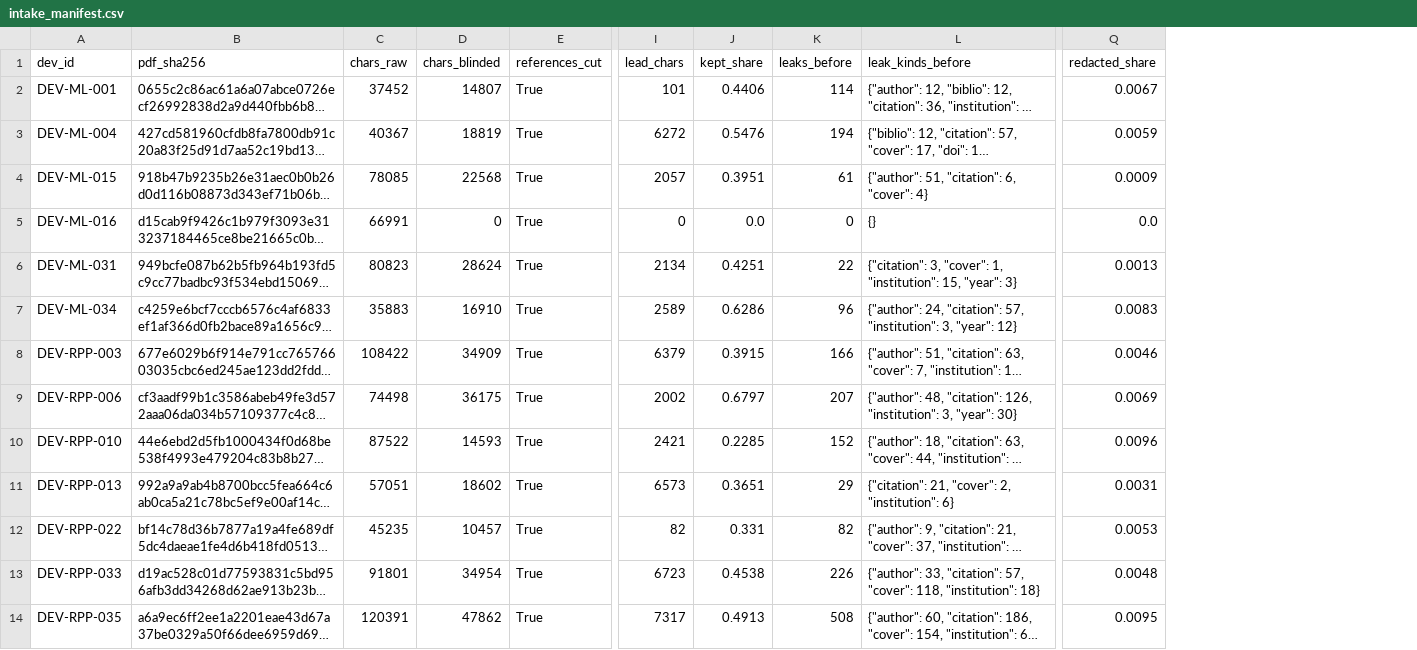
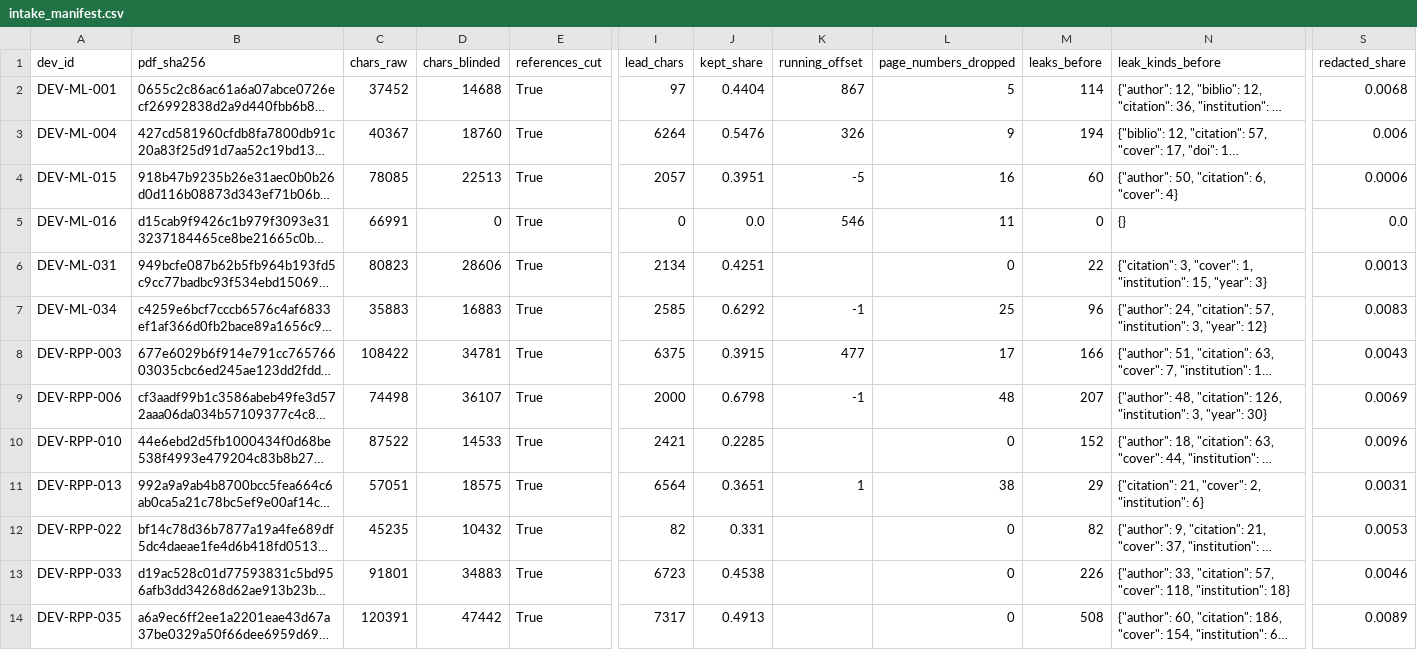
Before and after one commit to ahb-sjsu/philosophy-engineering, a CSV file: campaigns/K2/devset/intake_manifest.csv, drawn as a sheet; only a part is shown, gaps mark what is left out; long unchanged cells end in …; addresses are those after the commit; the diff covers the shown part only; the diff names each change by its address in the sheet, - before the commit and + after, or states it on an @@ line.

```diff
--- a/campaigns/K2/devset/intake_manifest.csv
+++ b/campaigns/K2/devset/intake_manifest.csv
+column K (running_offset), rows 2-11: 867 | 326 | -5 | 546 |  | -1 | 477 | -1 |  | 1
+column L (page_numbers_dropped), rows 2-14: 5 | 9 | 16 | 11 | 0 | 25 | 17 | 48 | 0 | 38 | 0 | 0 | 0
-D2 (chars_blinded): 14807
+D2 (chars_blinded): 14688
-I2 (lead_chars): 101
+I2 (lead_chars): 97
-J2 (kept_share): 0.4406
+J2 (kept_share): 0.4404
-S2 (redacted_share): 0.0067
+S2 (redacted_share): 0.0068
-D3 (chars_blinded): 18819
+D3 (chars_blinded): 18760
-I3 (lead_chars): 6272
+I3 (lead_chars): 6264
-S3 (redacted_share): 0.0059
+S3 (redacted_share): 0.006
-D4 (chars_blinded): 22568
+D4 (chars_blinded): 22513
-M4 (leaks_before): 61
+M4 (leaks_before): 60
-N4 (leak_kinds_before): {"author": 51, "citation": 6, "cover": 4}
+N4 (leak_kinds_before): {"author": 50, "citation": 6, "cover": 4}
-S4 (redacted_share): 0.0009
+S4 (redacted_share): 0.0006
-D6 (chars_blinded): 28624
+D6 (chars_blinded): 28606
-D7 (chars_blinded): 16910
+D7 (chars_blinded): 16883
-I7 (lead_chars): 2589
+I7 (lead_chars): 2585
-J7 (kept_share): 0.6286
+J7 (kept_share): 0.6292
-D8 (chars_blinded): 34909
+D8 (chars_blinded): 34781
-I8 (lead_chars): 6379
+I8 (lead_chars): 6375
-S8 (redacted_share): 0.0046
+S8 (redacted_share): 0.0043
-D9 (chars_blinded): 36175
+D9 (chars_blinded): 36107
-I9 (lead_chars): 2002
+I9 (lead_chars): 2000
-J9 (kept_share): 0.6797
+J9 (kept_share): 0.6798
-D10 (chars_blinded): 14593
+D10 (chars_blinded): 14533
-D11 (chars_blinded): 18602
+D11 (chars_blinded): 18575
-I11 (lead_chars): 6573
+I11 (lead_chars): 6564
-D12 (chars_blinded): 10457
+D12 (chars_blinded): 10432
-D13 (chars_blinded): 34954
+D13 (chars_blinded): 34883
-S13 (redacted_share): 0.0048
+S13 (redacted_share): 0.0046
-D14 (chars_blinded): 47862
+D14 (chars_blinded): 47442
-S14 (redacted_share): 0.0095
+S14 (redacted_share): 0.0089
```
Also changed, not shown: 25 edited cells elsewhere in this file, 3 other files.
